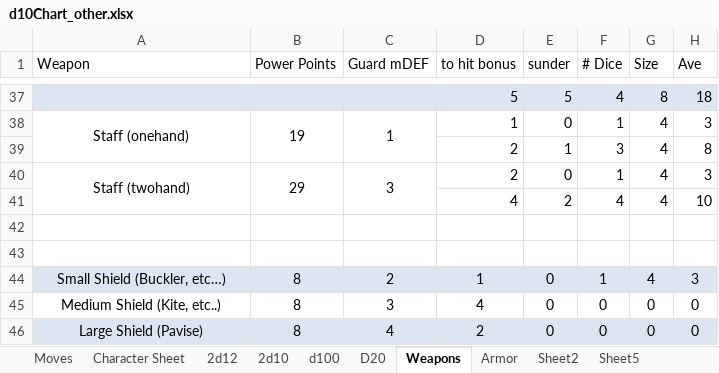
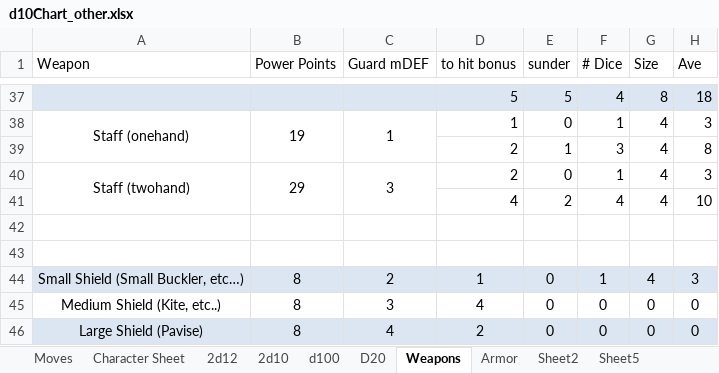
Before and after one commit to gstroe/MeleeGame, an Excel workbook: rules/d10Chart_other.xlsx, sheet Weapons, drawn as a sheet; only a part is shown, gaps mark what is left out; values as stored, in another font and other column widths than the file's, no borders; the diff names each change by its address in the sheet, - before the commit and + after, or states it on an @@ line.

```diff
--- a/rules/d10Chart_other.xlsx (sheet Weapons)
+++ b/rules/d10Chart_other.xlsx (sheet Weapons)
-A44 (Weapon): Small Shield (Buckler, etc…)
+A44 (Weapon): Small Shield (Small Buckler, etc…)
```
Also changed, not shown: 1 other file.
